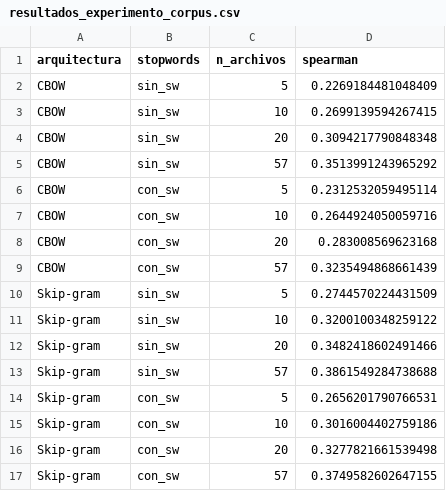
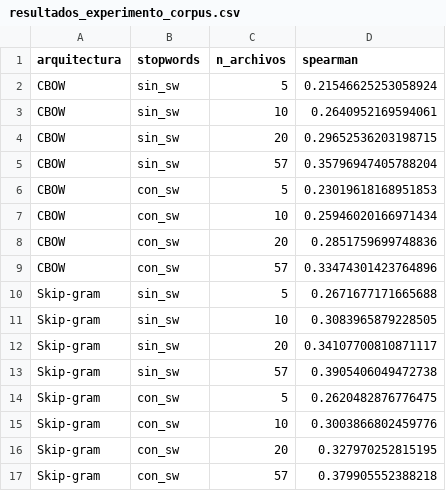
Before and after one commit to Lihao006/P4plh, a CSV file: resultados_experimento_corpus.csv, drawn as a sheet.

```diff
--- a/resultados_experimento_corpus.csv
+++ b/resultados_experimento_corpus.csv
@@ -1,17 +1,17 @@
 arquitectura,stopwords,n_archivos,spearman
-CBOW,sin_sw,5,0.2269184481048409
-CBOW,sin_sw,10,0.2699139594267415
-CBOW,sin_sw,20,0.3094217790848348
-CBOW,sin_sw,57,0.3513991243965292
-CBOW,con_sw,5,0.2312532059495114
-CBOW,con_sw,10,0.2644924050059716
-CBOW,con_sw,20,0.283008569623168
-CBOW,con_sw,57,0.3235494868661439
-Skip-gram,sin_sw,5,0.2744570224431509
-Skip-gram,sin_sw,10,0.3200100348259122
-Skip-gram,sin_sw,20,0.3482418602491466
-Skip-gram,sin_sw,57,0.3861549284738688
-Skip-gram,con_sw,5,0.2656201790766531
-Skip-gram,con_sw,10,0.3016004402759186
-Skip-gram,con_sw,20,0.3277821661539498
-Skip-gram,con_sw,57,0.3749582602647155
+CBOW,sin_sw,5,0.21546625253058924
+CBOW,sin_sw,10,0.2640952169594061
+CBOW,sin_sw,20,0.29652536203198715
+CBOW,sin_sw,57,0.35796947405788204
+CBOW,con_sw,5,0.23019618168951853
+CBOW,con_sw,10,0.25946020166971434
+CBOW,con_sw,20,0.2851759699748836
+CBOW,con_sw,57,0.33474301423764896
+Skip-gram,sin_sw,5,0.2671677171665688
+Skip-gram,sin_sw,10,0.3083965879228505
+Skip-gram,sin_sw,20,0.34107700810871117
+Skip-gram,sin_sw,57,0.3905406049472738
+Skip-gram,con_sw,5,0.2620482876776475
+Skip-gram,con_sw,10,0.3003866802459776
+Skip-gram,con_sw,20,0.327970252815195
+Skip-gram,con_sw,57,0.379905552388218
```
Also changed, not shown: 6 other files.
